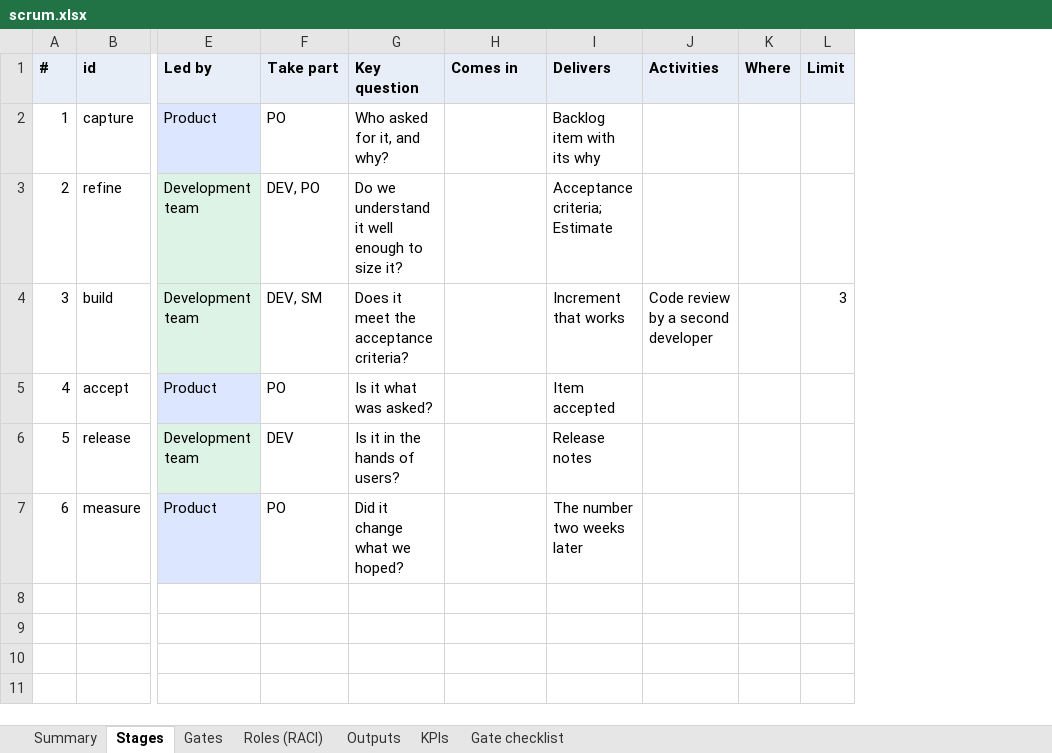
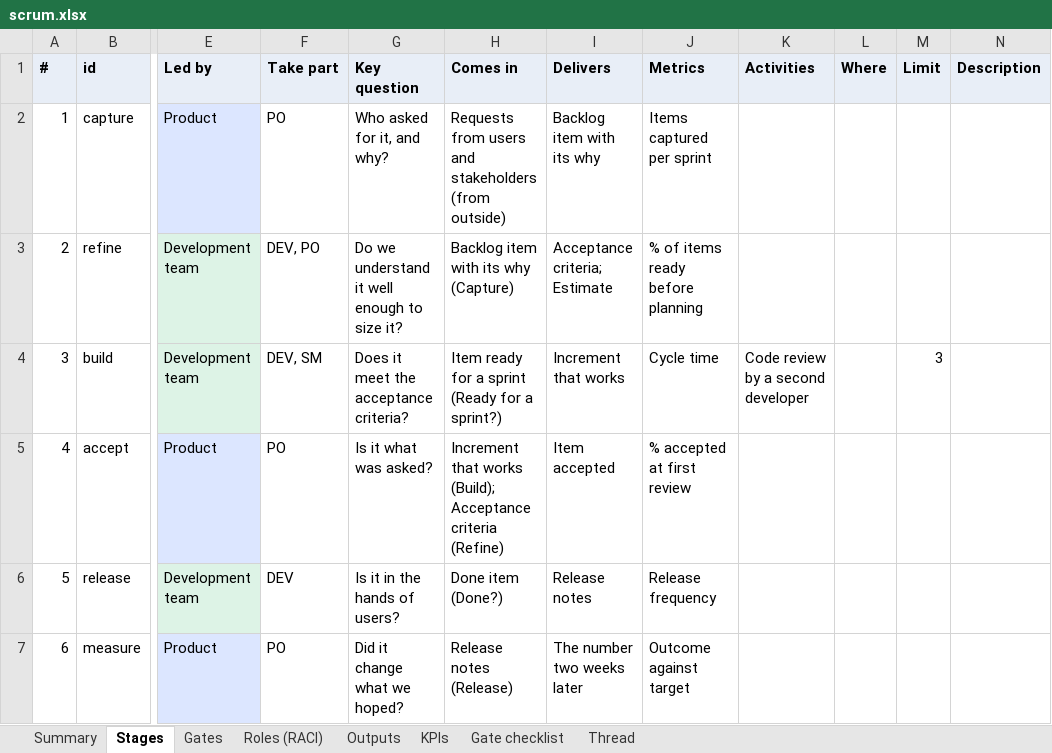
Before and after one commit to ruinosus/dna, an Excel workbook: _import/stage-door/docs/examples/scrum.xlsx, sheet Stages, drawn as a sheet; only a part is shown, gaps mark what is left out; values as stored, in another font and other column widths than the file's, no borders; the diff names each change by its address in the sheet, - before the commit and + after, or states it on an @@ line.

```diff
--- a/_import/stage-door/docs/examples/scrum.xlsx (sheet Stages)
+++ b/_import/stage-door/docs/examples/scrum.xlsx (sheet Stages)
+sheet tab: Thread
+column J (Metrics), rows 2-7: Items captured per sprint | % of items ready before planning | Cycle time | % accepted at first review | Release frequency | Outcome against target
+column N (Description), empty
-H2 (Comes in): (empty)
+H2 (Comes in): Requests from users and stakeholders (from outside)
-H3 (Comes in): (empty)
+H3 (Comes in): Backlog item with its why (Capture)
-H4 (Comes in): (empty)
+H4 (Comes in): Item ready for a sprint (Ready for a sprint?)
-H5 (Comes in): (empty)
+H5 (Comes in): Increment that works (Build); Acceptance criteria (Refine)
-H6 (Comes in): (empty)
+H6 (Comes in): Done item (Done?)
-H7 (Comes in): (empty)
+H7 (Comes in): Release notes (Release)
```
Also changed, not shown: sheet Gates, _import/stage-door/docs/examples/feature-delivery.xlsx, _import/stage-door/docs/examples/service-desk.xlsx, 44 other files.
